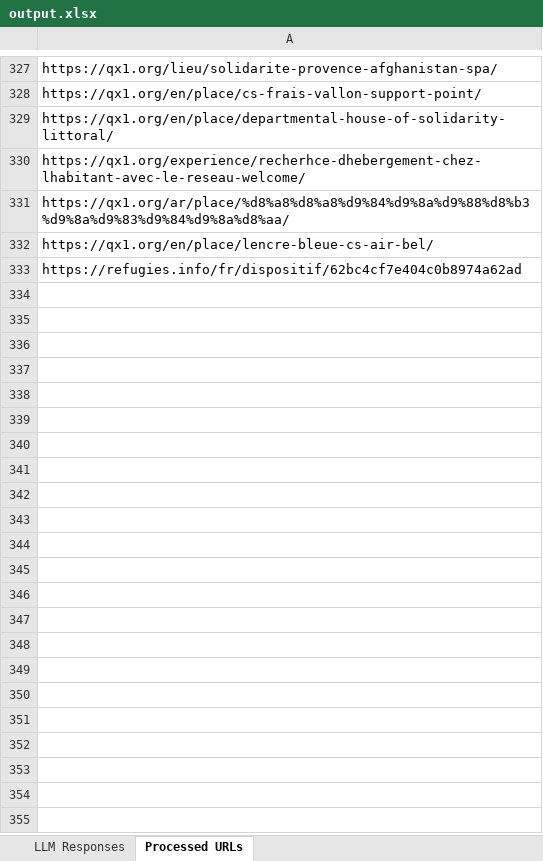
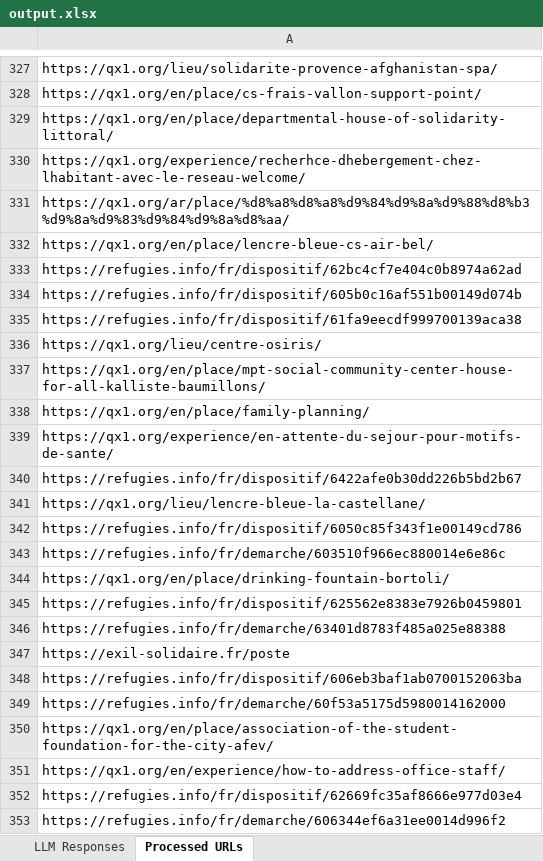
Before and after one commit to svoi-fr/mirai_graph, an Excel workbook: output.xlsx, sheet Processed URLs, drawn as a sheet; only a part is shown, gaps mark what is left out; values as stored, in another font and other column widths than the file's, no borders; the diff covers the shown part only; the diff names each change by its address in the sheet, - before the commit and + after, or states it on an @@ line.

```diff
--- a/output.xlsx (sheet Processed URLs)
+++ b/output.xlsx (sheet Processed URLs)
+row 334: https://refugies.info/fr/dispositif/605b0c16af551b00149d074b
+row 335: https://refugies.info/fr/dispositif/61fa9eecdf999700139aca38
+row 336: https://qx1.org/lieu/centre-osiris/
+row 337: https://qx1.org/en/place/mpt-social-community-center-house-for-all-kalliste-baumillons/
+row 338: https://qx1.org/en/place/family-planning/
+row 339: https://qx1.org/experience/en-attente-du-sejour-pour-motifs-de-sante/
+row 340: https://refugies.info/fr/dispositif/6422afe0b30dd226b5bd2b67
+row 341: https://qx1.org/lieu/lencre-bleue-la-castellane/
+row 342: https://refugies.info/fr/dispositif/6050c85f343f1e00149cd786
+row 343: https://refugies.info/fr/demarche/603510f966ec880014e6e86c
+row 344: https://qx1.org/en/place/drinking-fountain-bortoli/
+row 345: https://refugies.info/fr/dispositif/625562e8383e7926b0459801
+row 346: https://refugies.info/fr/demarche/63401d8783f485a025e88388
+row 347: https://exil-solidaire.fr/poste
+row 348: https://refugies.info/fr/dispositif/606eb3baf1ab0700152063ba
+row 349: https://refugies.info/fr/demarche/60f53a5175d5980014162000
+row 350: https://qx1.org/en/place/association-of-the-student-foundation-for-the-city-afev/
+row 351: https://qx1.org/en/experience/how-to-address-office-staff/
+row 352: https://refugies.info/fr/dispositif/62669fc35af8666e977d03e4
+row 353: https://refugies.info/fr/demarche/606344ef6a31ee0014d996f2
```
Also changed, not shown: 57 added rows elsewhere in this sheet, sheet LLM Responses, 4 other files.
